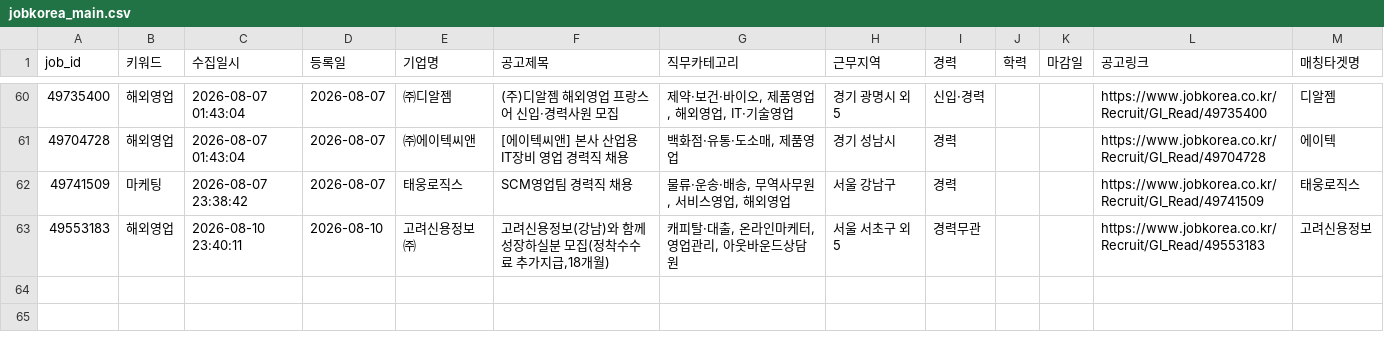
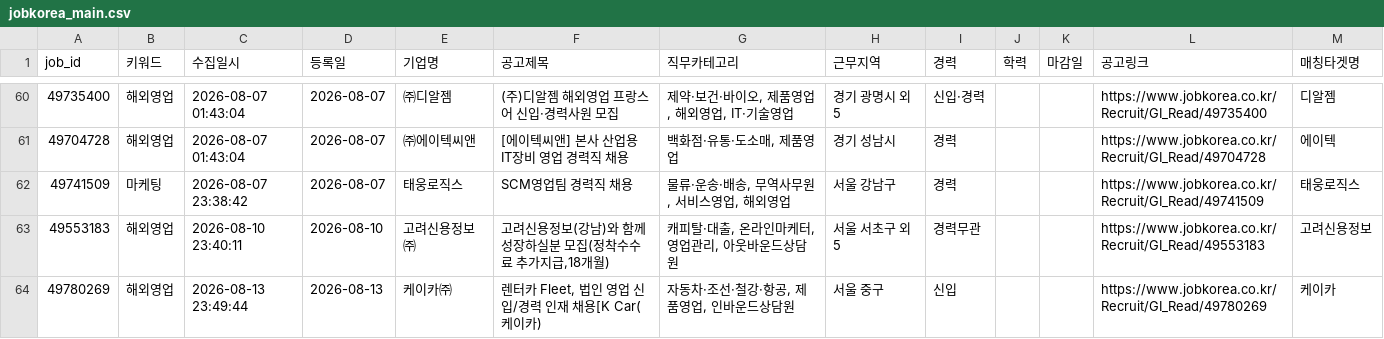
Before and after one commit to djgeum/RunETF, a CSV file: .github/job.bot/jobkorea_main.csv, drawn as a sheet; only a part is shown, gaps mark what is left out; the diff names each change by its address in the sheet, - before the commit and + after, or states it on an @@ line.

```diff
--- a/.github/job.bot/jobkorea_main.csv
+++ b/.github/job.bot/jobkorea_main.csv
+row 64: 49780269 | 해외영업 | 2026-08-13 23:49:44 | 2026-08-13 | 케이카㈜ | 렌터카 Fleet, 법인 영업 신입/경력 인재 채용[K Car(케이카) | 자동차·조선·철강·항공, 제품영업, 인바운드상담원 | 서울 중구 | 신입 |  |  | https://www.jobkorea.co.kr/Recruit/GI_Read/49780269 | 케이카
```
Also changed, not shown: .github/job.bot/notified_jobs.csv, 6 other files.
